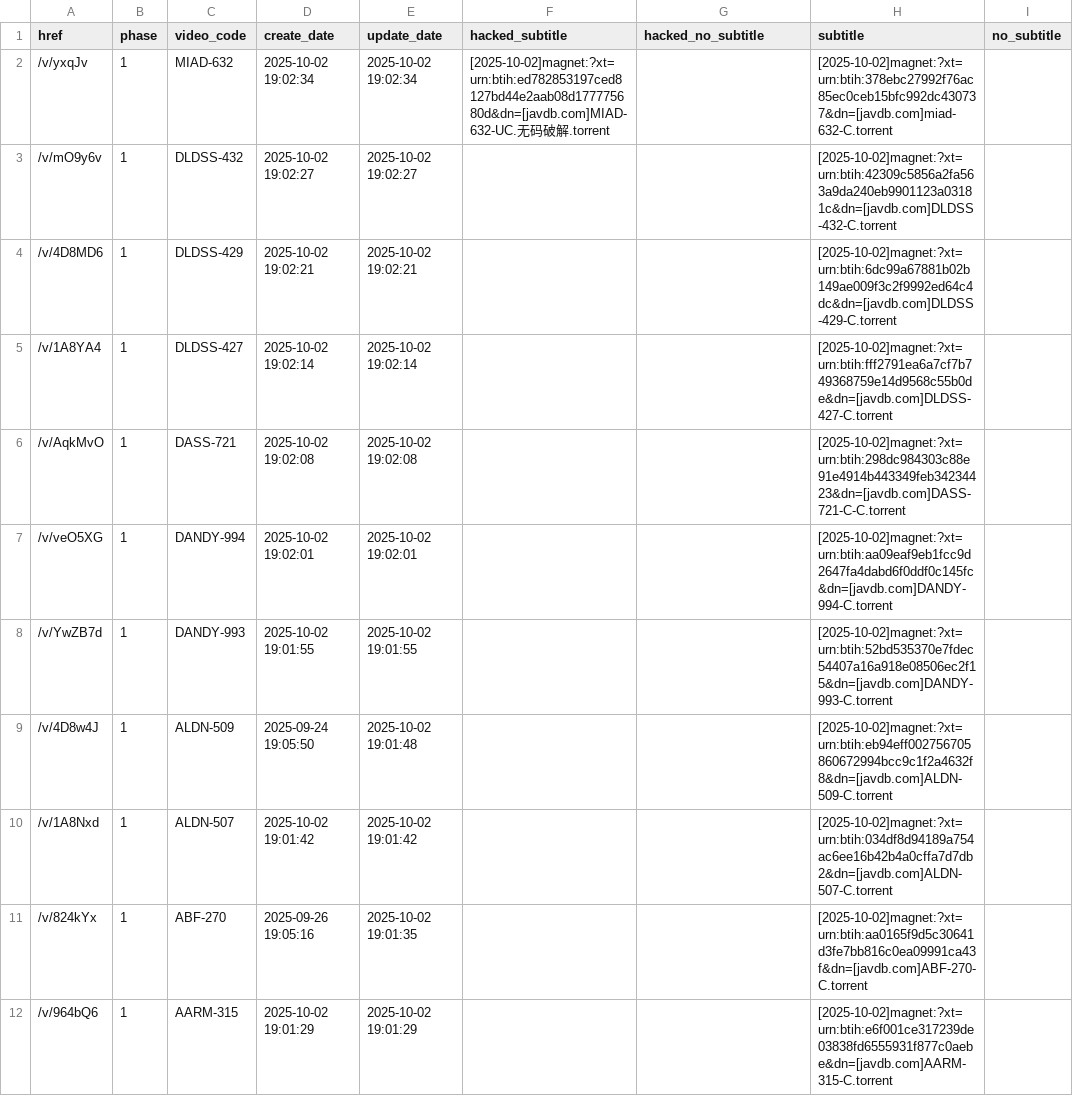
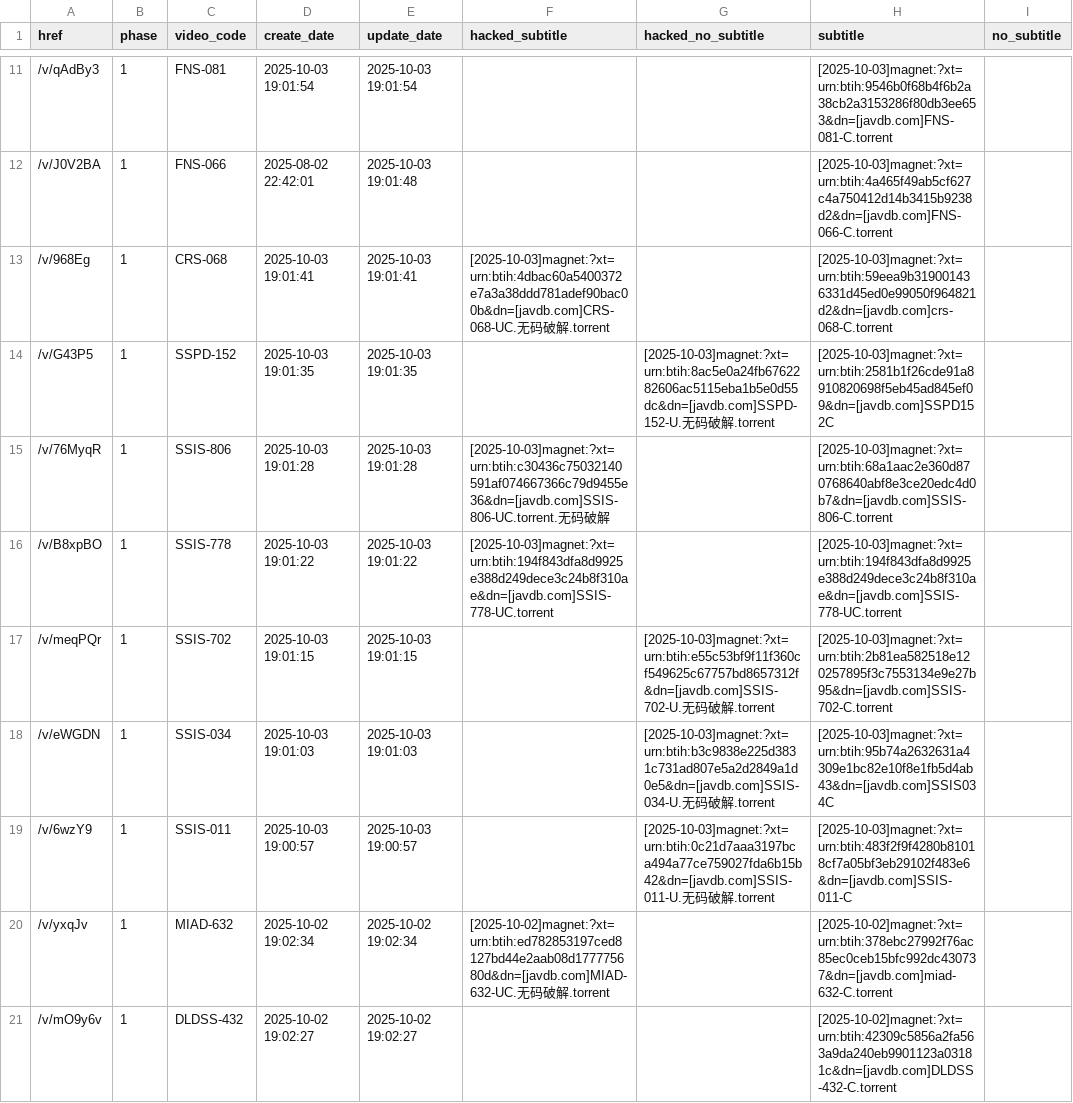
Before and after one commit to TongWu/JAVDB_AutoSpider, a CSV file: Daily Report/parsed_movies_history.csv, drawn as a sheet; only a part is shown, gaps mark what is left out; the shorter side is filled out with more unchanged rows; the diff covers the shown part only.

```diff
--- a/Daily Report/parsed_movies_history.csv
+++ b/Daily Report/parsed_movies_history.csv
@@ -2 +11,10 @@
+/v/qAdBy3,1,FNS-081,2025-10-03 19:01:54,2025-10-03 19:01:54,,,[2025-10-03]magnet:?xt=urn:btih:9546b0f68b4f6b2a38cb2a3153286f80db3ee653&dn=[javdb.com]FNS-081-C.torrent,
+/v/J0V2BA,1,FNS-066,2025-08-02 22:42:01,2025-10-03 19:01:48,,,[2025-10-03]magnet:?xt=urn:btih:4a465f49ab5cf627c4a750412d14b3415b9238d2&dn=[javdb.com]FNS-066-C.torrent,
+/v/968Eg,1,CRS-068,2025-10-03 19:01:41,2025-10-03 19:01:41,[2025-10-03]magnet:?xt=urn:btih:4dbac60a5400372e7a3a38ddd781adef90bac00b&dn=[javdb.com]CRS-068-UC.无码破解.torrent,,[2025-10-03]magnet:?xt=urn:btih:59eea9b319001436331d45ed0e99050f964821d2&dn=[javdb.com]crs-068-C.torrent,
+/v/G43P5,1,SSPD-152,2025-10-03 19:01:35,2025-10-03 19:01:35,,[2025-10-03]magnet:?xt=urn:btih:8ac5e0a24fb6762282606ac5115eba1b5e0d55dc&dn=[javdb.com]SSPD-152-U.无码破解.torrent,[2025-10-03]magnet:?xt=urn:btih:2581b1f26cde91a8910820698f5eb45ad845ef09&dn=[javdb.com]SSPD152C ,
+/v/76MyqR,1,SSIS-806,2025-10-03 19:01:28,2025-10-03 19:01:28,[2025-10-03]magnet:?xt=urn:btih:c30436c75032140591af074667366c79d9455e36&dn=[javdb.com]SSIS-806-UC.torrent.无码破解,,[2025-10-03]magnet:?xt=urn:btih:68a1aac2e360d870768640abf8e3ce20edc4d0b7&dn=[javdb.com]SSIS-806-C.torrent,
+/v/B8xpBO,1,SSIS-778,2025-10-03 19:01:22,2025-10-03 19:01:22,[2025-10-03]magnet:?xt=urn:btih:194f843dfa8d9925e388d249dece3c24b8f310ae&dn=[javdb.com]SSIS-778-UC.torrent,,[2025-10-03]magnet:?xt=urn:btih:194f843dfa8d9925e388d249dece3c24b8f310ae&dn=[javdb.com]SSIS-778-UC.torrent,
+/v/meqPQr,1,SSIS-702,2025-10-03 19:01:15,2025-10-03 19:01:15,,[2025-10-03]magnet:?xt=urn:btih:e55c53bf9f11f360cf549625c67757bd8657312f&dn=[javdb.com]SSIS-702-U.无码破解.torrent,[2025-10-03]magnet:?xt=urn:btih:2b81ea582518e120257895f3c7553134e9e27b95&dn=[javdb.com]SSIS-702-C.torrent,
+/v/eWGDN,1,SSIS-034,2025-10-03 19:01:03,2025-10-03 19:01:03,,[2025-10-03]magnet:?xt=urn:btih:b3c9838e225d3831c731ad807e5a2d2849a1d0e5&dn=[javdb.com]SSIS-034-U.无码破解.torrent,[2025-10-03]magnet:?xt=urn:btih:95b74a2632631a4309e1bc82e10f8e1fb5d4ab43&dn=[javdb.com]SSIS034C ,
+/v/6wzY9,1,SSIS-011,2025-10-03 19:00:57,2025-10-03 19:00:57,,[2025-10-03]magnet:?xt=urn:btih:0c21d7aaa3197bca494a77ce759027fda6b15b42&dn=[javdb.com]SSIS-011-U.无码破解.torrent,[2025-10-03]magnet:?xt=urn:btih:483f2f9f4280b81018cf7a05bf3eb29102f483e6&dn=[javdb.com]SSIS-011-C ,
 /v/yxqJv,1,MIAD-632,2025-10-02 19:02:34,2025-10-02 19:02:34,[2025-10-02]magnet:?xt=urn:btih:ed782853197ced8127bd44e2aab08d177775680d&dn=[javdb.com]MIAD-632-UC.无码破解.torrent,,[2025-10-02]magnet:?xt=urn:btih:378ebc27992f76ac85ec0ceb15bfc992dc430737&dn=[javdb.com]miad-632-C.torrent,
```
Also changed, not shown: 9 added rows and 2 removed rows elsewhere in this file, Daily Report/pikpak_bridge_history.csv, 3 other files.
